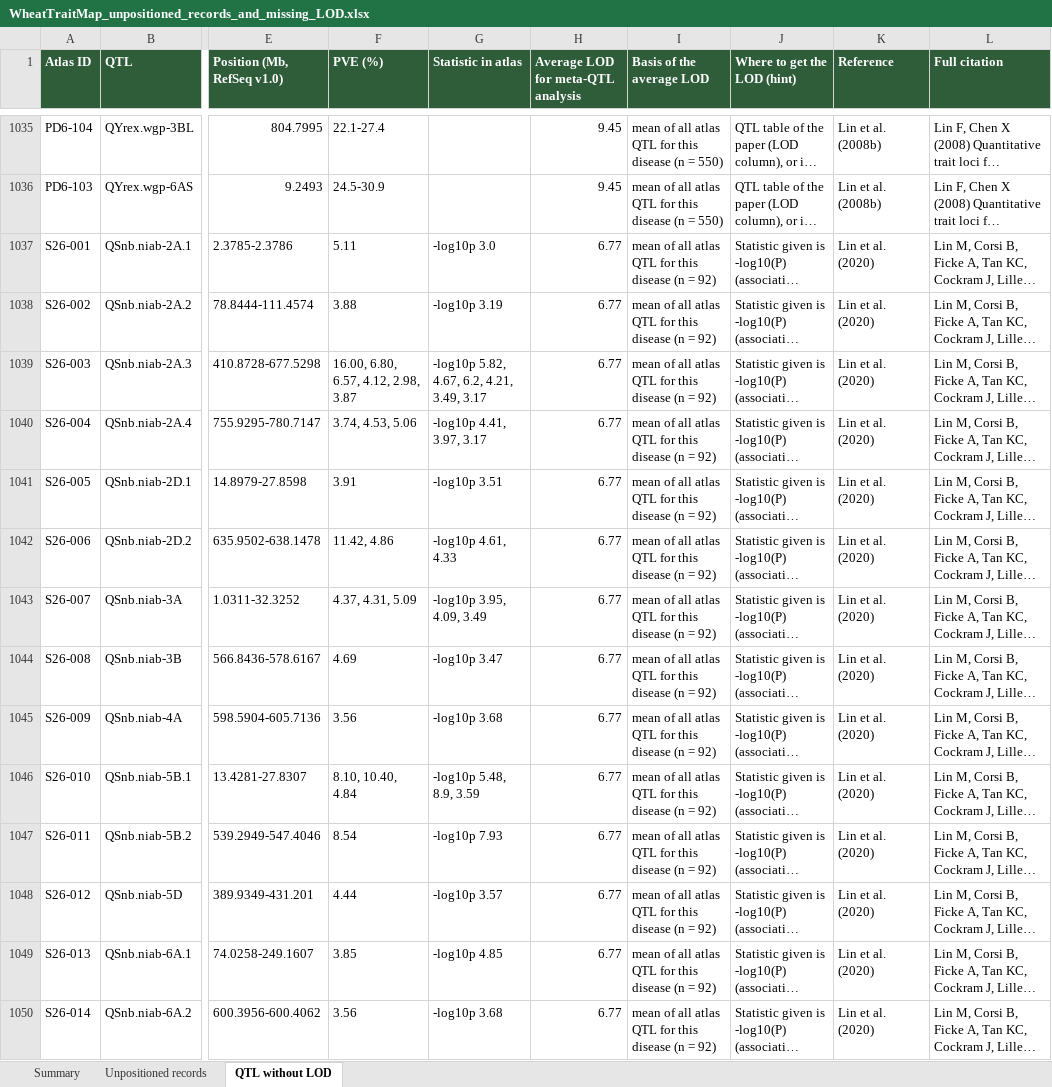
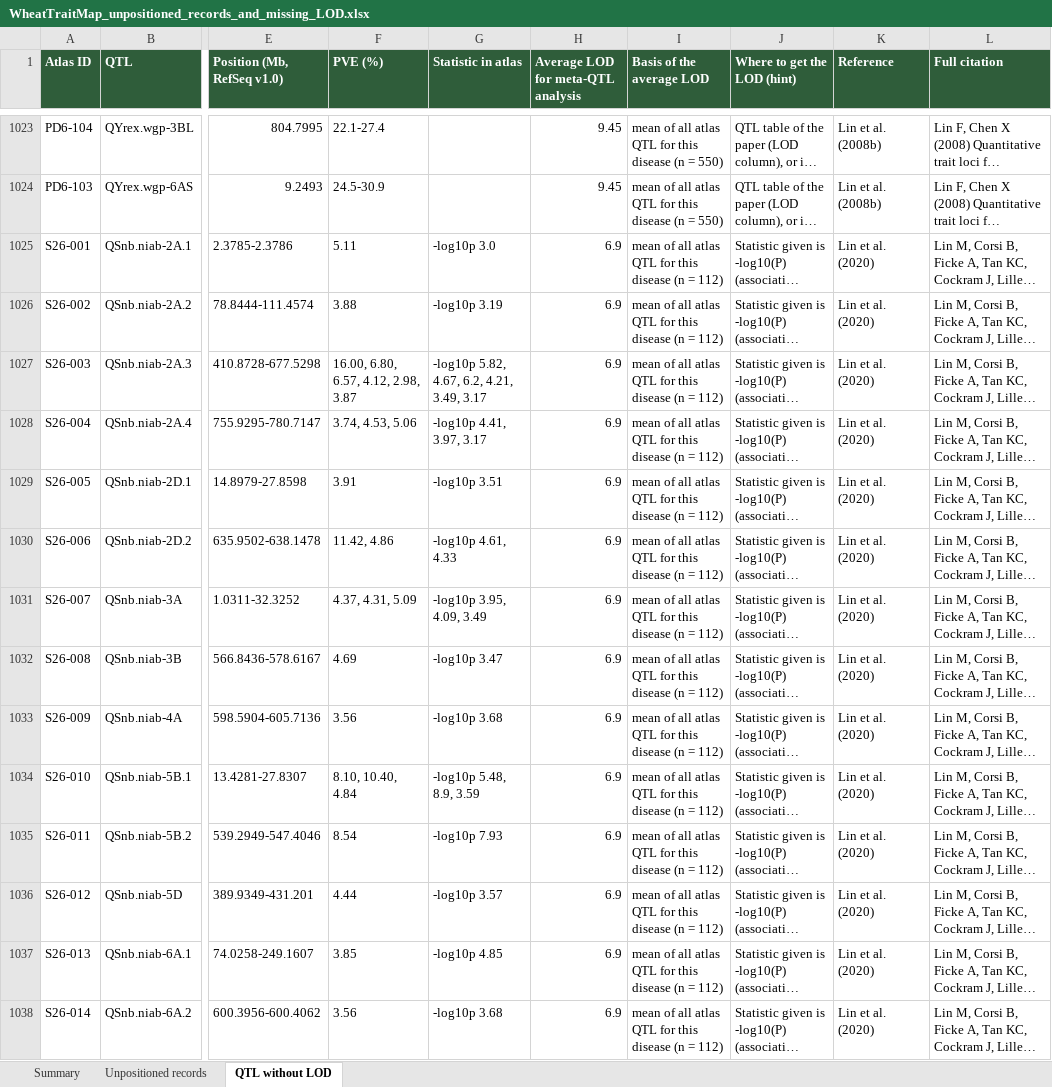
Before and after one commit to neerajvasistha-netize/WheatNHR-Atlas, an Excel workbook: curation/WheatTraitMap_unpositioned_records_and_missing_LOD.xlsx, sheet QTL without LOD, drawn as a sheet; only a part is shown, gaps mark what is left out; long unchanged cells end in …; values as stored, in another font and other column widths than the file's, no borders; addresses are those after the commit; the diff covers the shown part only; the diff names each change by its address in the sheet, - before the commit and + after, or states it on an @@ line.

```diff
--- a/curation/WheatTraitMap_unpositioned_records_and_missing_LOD.xlsx (sheet QTL without LOD)
+++ b/curation/WheatTraitMap_unpositioned_records_and_missing_LOD.xlsx (sheet QTL without LOD)
-H1025:H1038: 6.77
+H1025:H1038: 6.9
-I1025:I1038 (Basis of the average LOD): …(n = 92)
+I1025:I1038 (Basis of the average LOD): …(n = 112)
```
Also changed, not shown: 12 removed rows and 311 edited cells elsewhere in this sheet, sheet Unpositioned records, sheet Summary, 8 other files.
